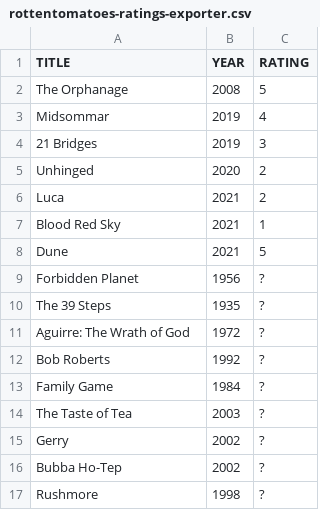
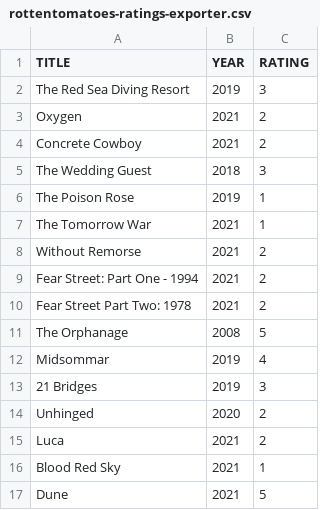
Before and after one commit to caiobegotti/Scripts, a CSV file: rottentomatoes-ratings-exporter.csv, drawn as a sheet; only a part is shown; the shorter side is filled out with more unchanged rows; the diff names each change by its address in the sheet, - before the commit and + after, or states it on an @@ line.

Commit message:
Update rottentomatoes-ratings-exporter.csv

```diff
--- a/rottentomatoes-ratings-exporter.csv
+++ b/rottentomatoes-ratings-exporter.csv
+row 2: The Red Sea Diving Resort | 2019 | 3
+row 3: Oxygen | 2021 | 2
+row 4: Concrete Cowboy | 2021 | 2
+row 5: The Wedding Guest | 2018 | 3
+row 6: The Poison Rose | 2019 | 1
+row 7: The Tomorrow War | 2021 | 1
+row 8: Without Remorse | 2021 | 2
+row 9: Fear Street: Part One - 1994 | 2021 | 2
+row 10: Fear Street Part Two: 1978 | 2021 | 2
```
